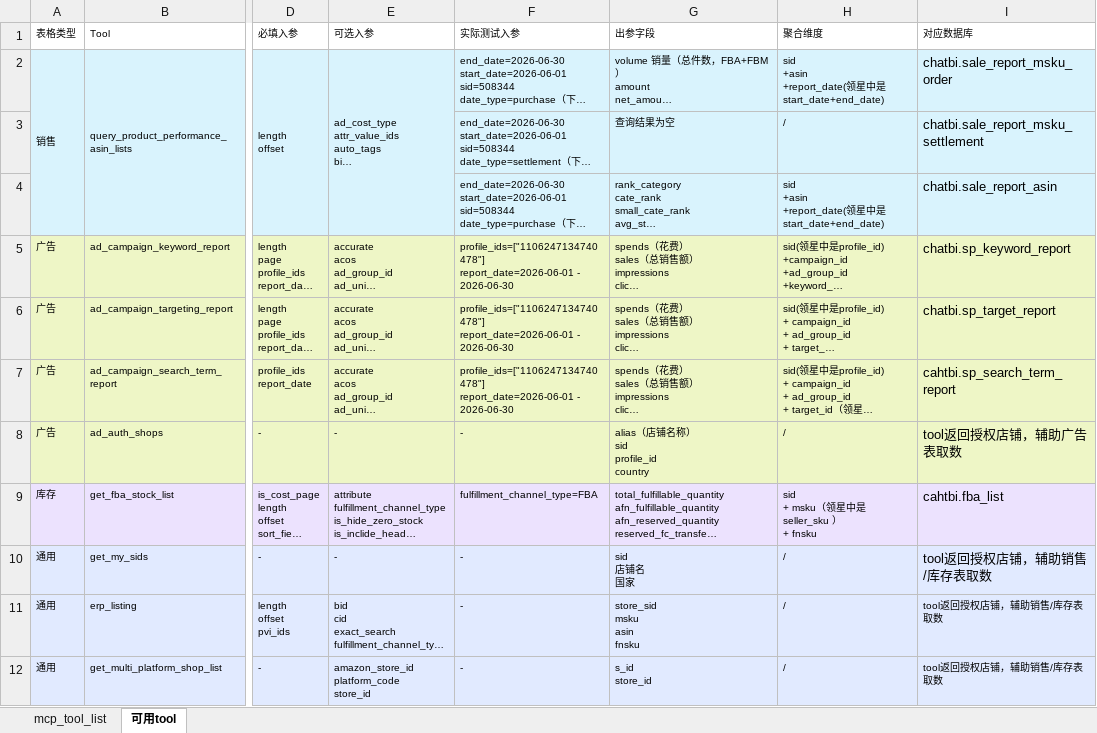
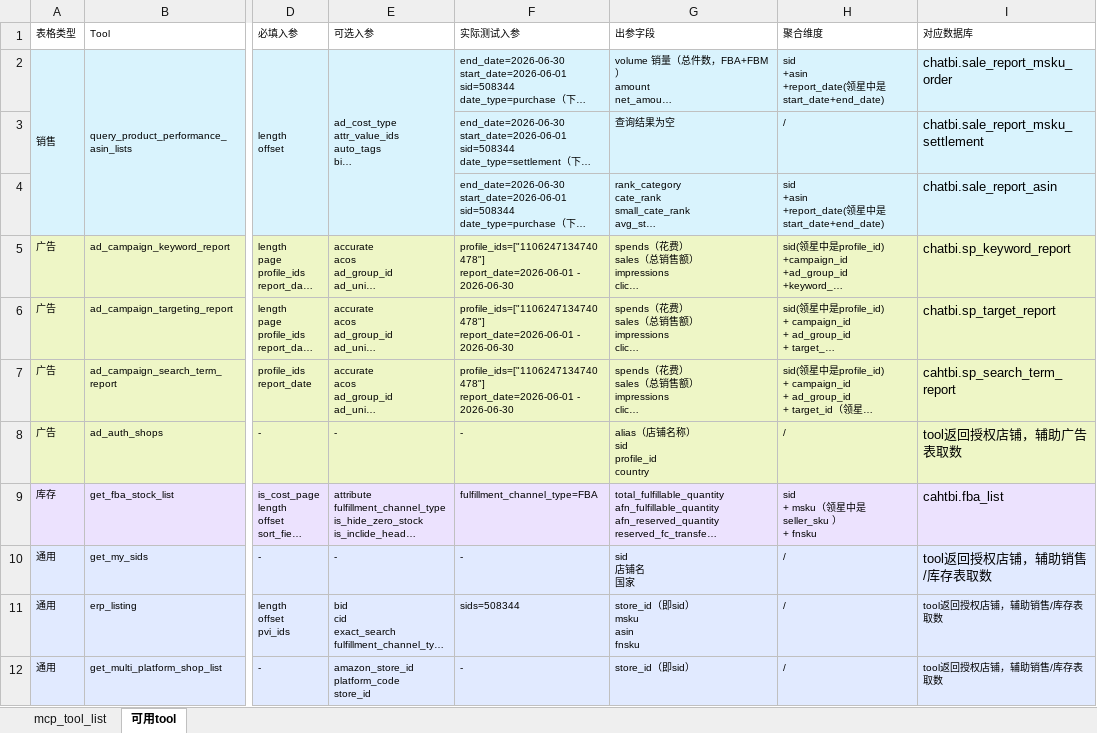
Before and after one commit to qirui1019/lingxing-chatbi-check, an Excel workbook: data/feishu/lingxing_mcp_tools.xlsx, sheet 可用tool, drawn as a sheet; only a part is shown, gaps mark what is left out; long unchanged cells end in …; values as stored, in another font and other column widths than the file's, no borders; ↵ is a line break in a cell; the diff names each change by its address in the sheet, - before the commit and + after, or states it on an @@ line.

```diff
--- a/data/feishu/lingxing_mcp_tools.xlsx (sheet 可用tool)
+++ b/data/feishu/lingxing_mcp_tools.xlsx (sheet 可用tool)
-F11 (实际测试入参): -
+F11 (实际测试入参): sids=508344
-G11 (出参字段): store_sid ↵ msku ↵ asin ↵ fnsku
+G11 (出参字段): store_id（即sid） ↵ msku ↵ asin ↵ fnsku
-G12 (出参字段): s_id ↵ store_id
+G12 (出参字段): store_id（即sid）
```
Also changed, not shown: 47 other files.
